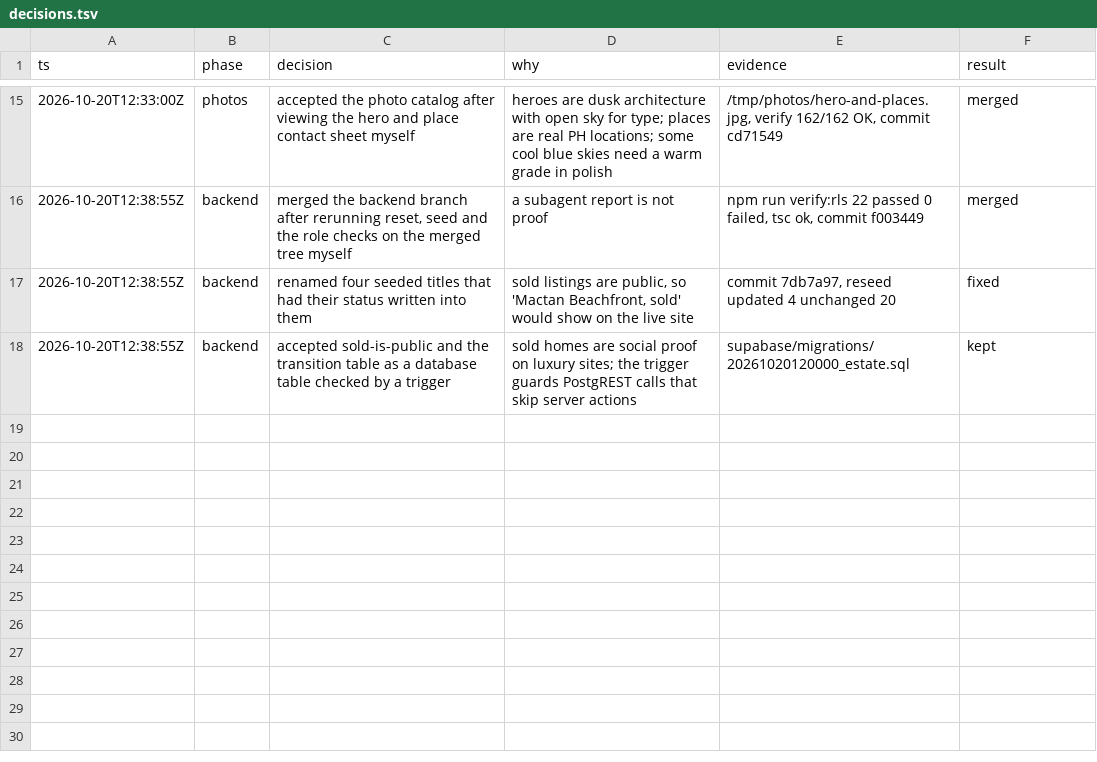
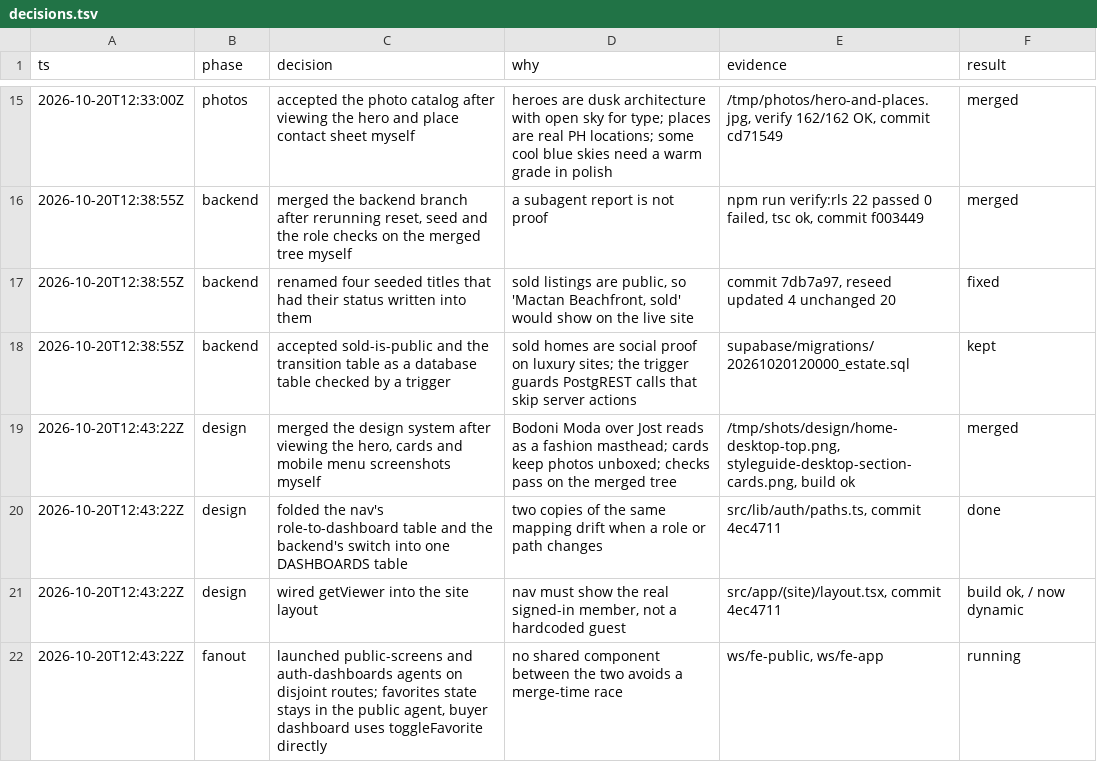
Before and after one commit to Birdabo404/4our-estate, a TSV file: .decision-trail/decisions.tsv, drawn as a sheet; only a part is shown, gaps mark what is left out.

```diff
--- a/.decision-trail/decisions.tsv
+++ b/.decision-trail/decisions.tsv
@@ -18 +18,5 @@ ts	phase	decision	why	evidence	result
 2026-10-20T12:38:55Z	backend	accepted sold-is-public and the transition table as a database table checked by a trigger	sold homes are social proof on luxury sites; the trigger guards PostgREST calls that skip server actions	supabase/migrations/20261020120000_estate.sql	kept
+2026-10-20T12:43:22Z	design	merged the design system after viewing the hero, cards and mobile menu screenshots myself	Bodoni Moda over Jost reads as a fashion masthead; cards keep photos unboxed; checks pass on the merged tree	/tmp/shots/design/home-desktop-top.png, styleguide-desktop-section-cards.png, build ok	merged
+2026-10-20T12:43:22Z	design	folded the nav's role-to-dashboard table and the backend's switch into one DASHBOARDS table	two copies of the same mapping drift when a role or path changes	src/lib/auth/paths.ts, commit 4ec4711	done
+2026-10-20T12:43:22Z	design	wired getViewer into the site layout	nav must show the real signed-in member, not a hardcoded guest	src/app/(site)/layout.tsx, commit 4ec4711	build ok, / now dynamic
+2026-10-20T12:43:22Z	fanout	launched public-screens and auth-dashboards agents on disjoint routes; favorites state stays in the public agent, buyer dashboard uses toggleFavorite directly	no shared component between the two avoids a merge-time race	ws/fe-public, ws/fe-app	running
```
